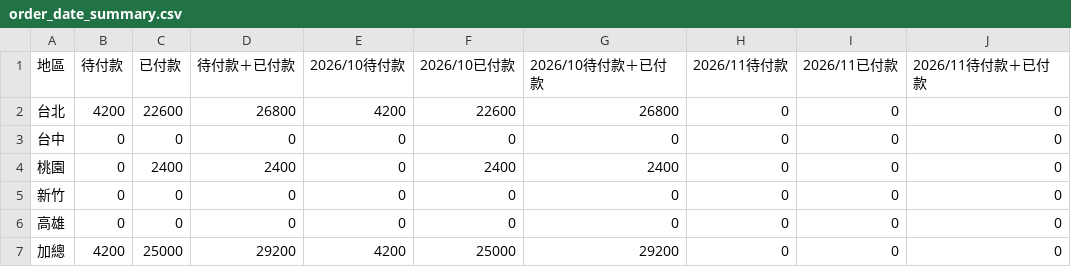
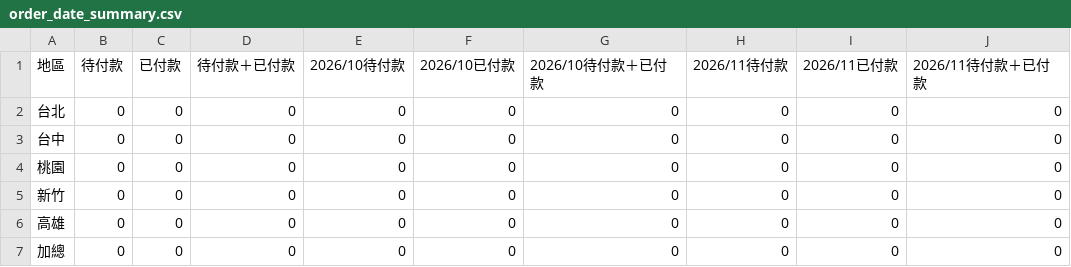
Before and after one commit to jenny-smart/OP-system, a CSV file: dashboard_data/latest/order_date_summary.csv, drawn as a sheet; only a part is shown; the diff names each change by its address in the sheet, - before the commit and + after, or states it on an @@ line.

```diff
--- a/dashboard_data/latest/order_date_summary.csv
+++ b/dashboard_data/latest/order_date_summary.csv
-B2 (待付款): 4200
+B2 (待付款): 0
-C2 (已付款): 22600
+C2 (已付款): 0
-D2 (待付款＋已付款): 26800
+D2 (待付款＋已付款): 0
-E2 (2026/10待付款): 4200
+E2 (2026/10待付款): 0
-F2 (2026/10已付款): 22600
+F2 (2026/10已付款): 0
-G2 (2026/10待付款＋已付款): 26800
+G2 (2026/10待付款＋已付款): 0
-C4 (已付款): 2400
+C4 (已付款): 0
-D4 (待付款＋已付款): 2400
+D4 (待付款＋已付款): 0
-F4 (2026/10已付款): 2400
+F4 (2026/10已付款): 0
-G4 (2026/10待付款＋已付款): 2400
+G4 (2026/10待付款＋已付款): 0
-B7 (待付款): 4200
+B7 (待付款): 0
-C7 (已付款): 25000
+C7 (已付款): 0
-D7 (待付款＋已付款): 29200
+D7 (待付款＋已付款): 0
-E7 (2026/10待付款): 4200
+E7 (2026/10待付款): 0
-F7 (2026/10已付款): 25000
+F7 (2026/10已付款): 0
-G7 (2026/10待付款＋已付款): 29200
+G7 (2026/10待付款＋已付款): 0
```
Also changed, not shown: dashboard_data/latest/daily_df.csv, dashboard_data/latest/df4.csv, 15 other files.
